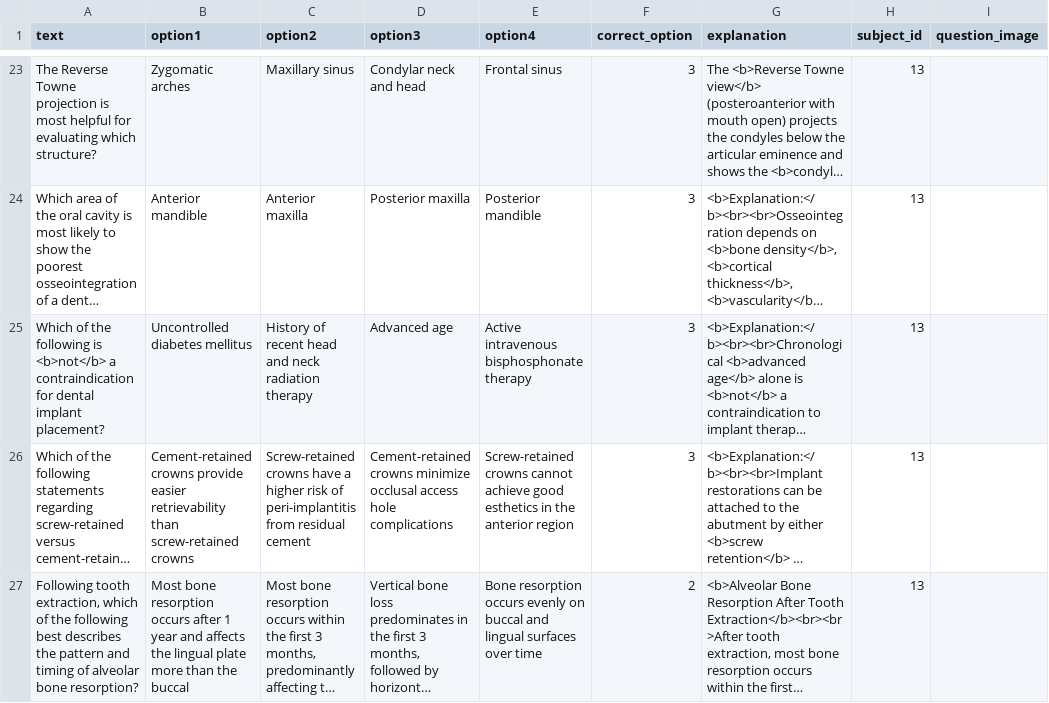
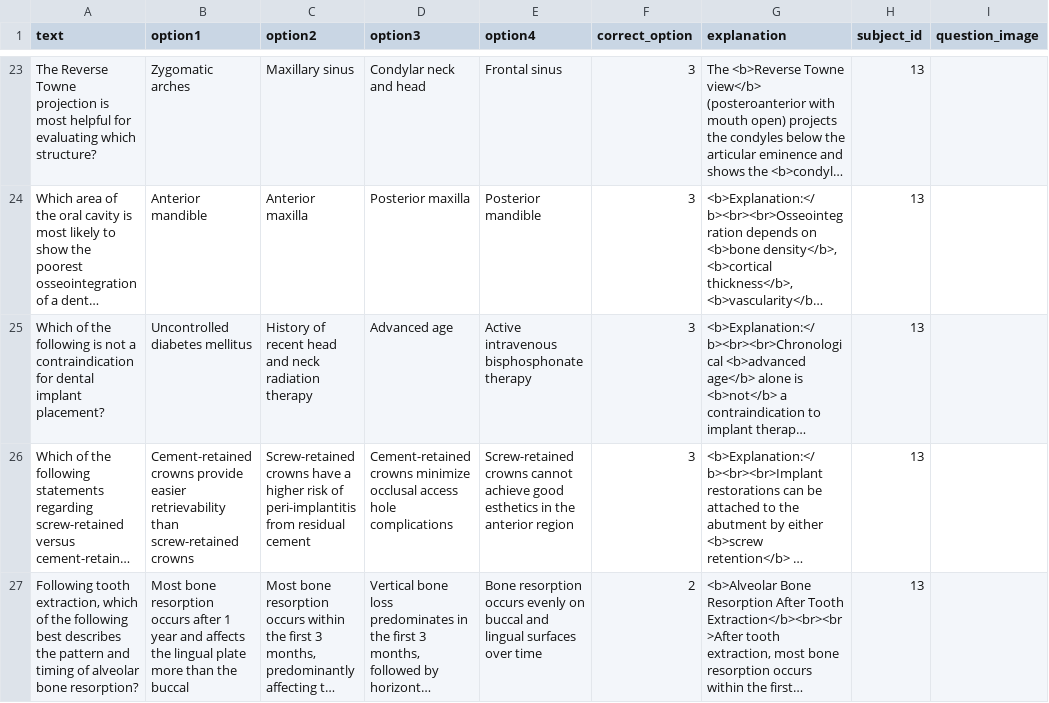
Before and after one commit to meikhaildmd/DenTest-1, a CSV file: quiz/data/ADAT Questions - Oral Surgery.csv, drawn as a sheet; only a part is shown, gaps mark what is left out; long unchanged cells end in …; the diff names each change by its address in the sheet, - before the commit and + after, or states it on an @@ line.

```diff
--- a/quiz/data/ADAT Questions - Oral Surgery.csv
+++ b/quiz/data/ADAT Questions - Oral Surgery.csv
-A25 (text): …following is <b>not</b> a contraindication…
+A25 (text): …following is not a contraindication…
```
Also changed, not shown: quiz/data/ADAT Questions - Conservative_Restorative.csv, quiz/data/ADAT Questions - Dental Anatomy & Occlusion.csv, 8 other files.
